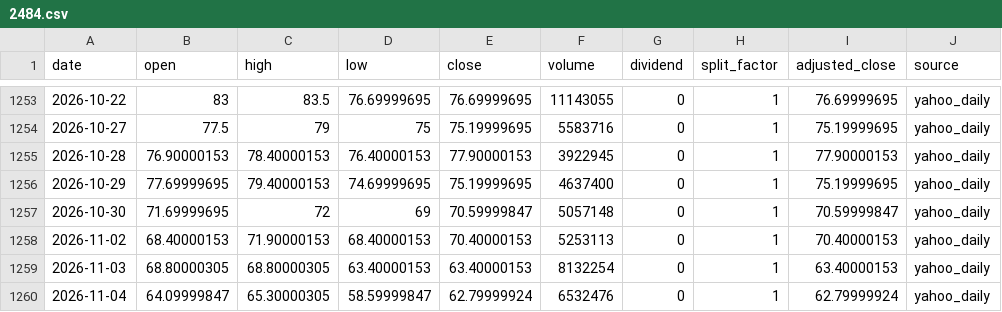
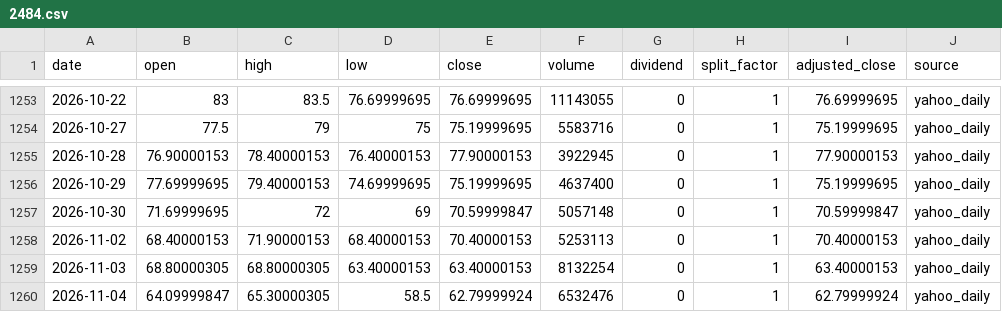
Before and after one commit to onecool-tw/OnecoolOS, a CSV file: data/market/taiwan_stock_intelligence/cta/history/2484.csv, drawn as a sheet; only a part is shown, gaps mark what is left out.

```diff
--- a/data/market/taiwan_stock_intelligence/cta/history/2484.csv
+++ b/data/market/taiwan_stock_intelligence/cta/history/2484.csv
@@ -1259,2 +1259,2 @@ date,open,high,low,close,volume,dividend,split_factor,adjusted_close,source
 2026-11-03,68.80000305,68.80000305,63.40000153,63.40000153,8132254,0,1,63.40000153,yahoo_daily
-2026-11-04,64.09999847,65.30000305,58.59999847,62.79999924,6532476,0,1,62.79999924,yahoo_daily
+2026-11-04,64.09999847,65.30000305,58.5,62.79999924,6532476,0,1,62.79999924,yahoo_daily
```
Also changed, not shown: data/market/taiwan_stock_intelligence/cta/history/2468.csv, data/market/taiwan_stock_intelligence/cta/history/6456.csv, 3 other files.
